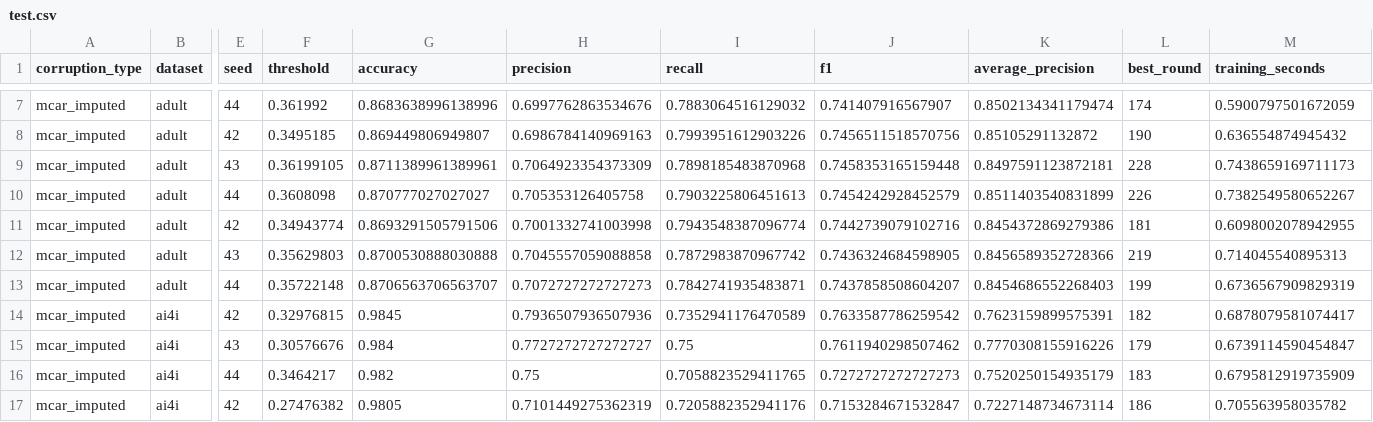
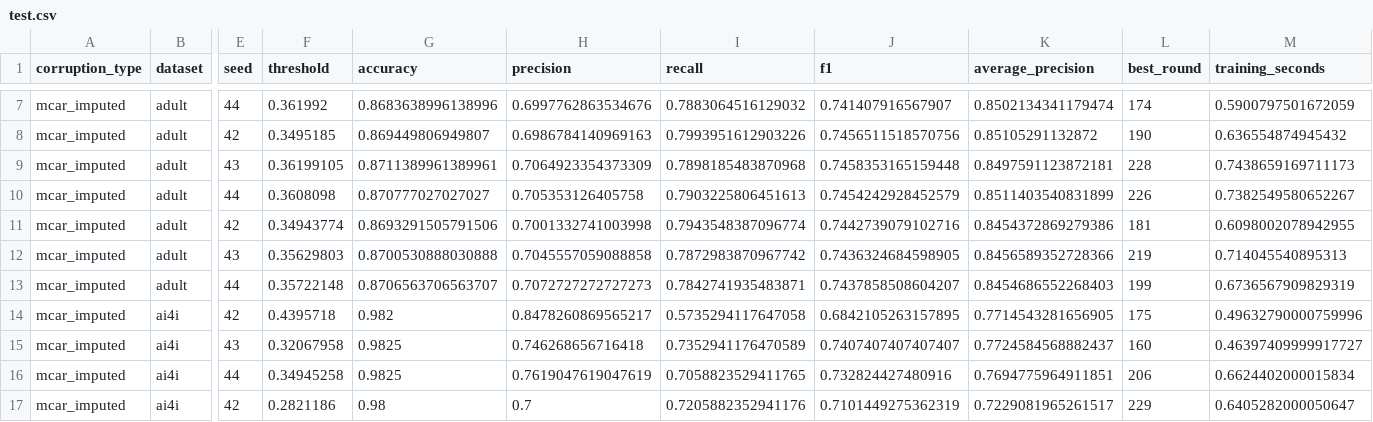
Before and after one commit to lucky-ee/ECS-171-Project, a CSV file: results/xgboost/mcar_imputed/test.csv, drawn as a sheet; only a part is shown, gaps mark what is left out; the diff covers the shown part only; the diff names each change by its address in the sheet, - before the commit and + after, or states it on an @@ line.

```diff
--- a/results/xgboost/mcar_imputed/test.csv
+++ b/results/xgboost/mcar_imputed/test.csv
-F14 (threshold): 0.32976815
+F14 (threshold): 0.4395718
-G14 (accuracy): 0.9845
+G14 (accuracy): 0.982
-H14 (precision): 0.7936507936507936
+H14 (precision): 0.8478260869565217
-I14 (recall): 0.7352941176470589
+I14 (recall): 0.5735294117647058
-J14 (f1): 0.7633587786259542
+J14 (f1): 0.6842105263157895
-K14 (average_precision): 0.7623159899575391
+K14 (average_precision): 0.7714543281656905
-L14 (best_round): 182
+L14 (best_round): 175
-M14 (training_seconds): 0.6878079581074417
+M14 (training_seconds): 0.49632790000759996
-F15 (threshold): 0.30576676
+F15 (threshold): 0.32067958
-G15 (accuracy): 0.984
+G15 (accuracy): 0.9825
-H15 (precision): 0.7727272727272727
+H15 (precision): 0.746268656716418
-I15 (recall): 0.75
+I15 (recall): 0.7352941176470589
-J15 (f1): 0.7611940298507462
+J15 (f1): 0.7407407407407407
-K15 (average_precision): 0.7770308155916226
+K15 (average_precision): 0.7724584568882437
-L15 (best_round): 179
+L15 (best_round): 160
-M15 (training_seconds): 0.6739114590454847
+M15 (training_seconds): 0.46397409999917727
-F16 (threshold): 0.3464217
+F16 (threshold): 0.34945258
-G16 (accuracy): 0.982
+G16 (accuracy): 0.9825
-H16 (precision): 0.75
+H16 (precision): 0.7619047619047619
-J16 (f1): 0.7272727272727273
+J16 (f1): 0.732824427480916
-K16 (average_precision): 0.7520250154935179
+K16 (average_precision): 0.7694775964911851
-L16 (best_round): 183
+L16 (best_round): 206
-M16 (training_seconds): 0.6795812919735909
+M16 (training_seconds): 0.6624402000015834
-F17 (threshold): 0.27476382
+F17 (threshold): 0.2821186
-G17 (accuracy): 0.9805
+G17 (accuracy): 0.98
-H17 (precision): 0.7101449275362319
+H17 (precision): 0.7
-J17 (f1): 0.7153284671532847
+J17 (f1): 0.7101449275362319
-K17 (average_precision): 0.7227148734673114
+K17 (average_precision): 0.7229081965261517
-L17 (best_round): 186
+L17 (best_round): 229
-M17 (training_seconds): 0.705563958035782
+M17 (training_seconds): 0.6405282000050647
```
Also changed, not shown: 63 edited cells elsewhere in this file, results/xgboost/clean/test.csv, results/xgboost/mcar/test.csv, 32 other files.
